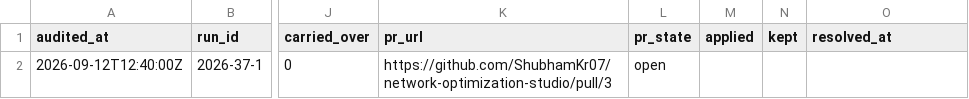
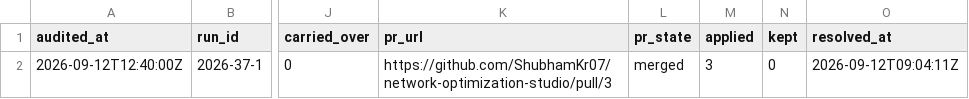
Before and after one commit to ShubhamKr07/network-optimization-studio, a CSV file: docs/superpowers/metrics/docs-audit.csv, drawn as a sheet; only a part is shown, gaps mark what is left out; the diff names each change by its address in the sheet, - before the commit and + after, or states it on an @@ line.

```diff
--- a/docs/superpowers/metrics/docs-audit.csv
+++ b/docs/superpowers/metrics/docs-audit.csv
-L2 (pr_state): open
+L2 (pr_state): merged
-M2 (applied): (empty)
+M2 (applied): 3
-N2 (kept): (empty)
+N2 (kept): 0
-O2 (resolved_at): (empty)
+O2 (resolved_at): 2026-09-12T09:04:11Z
```
Also changed, not shown: 1 other file.
